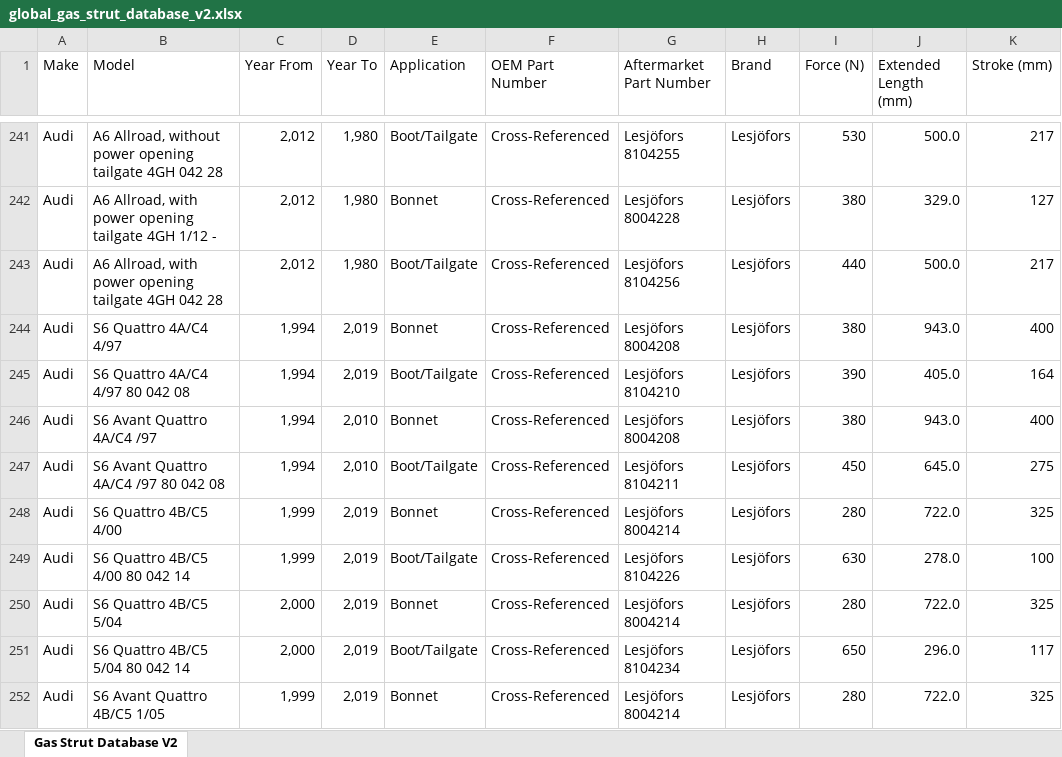
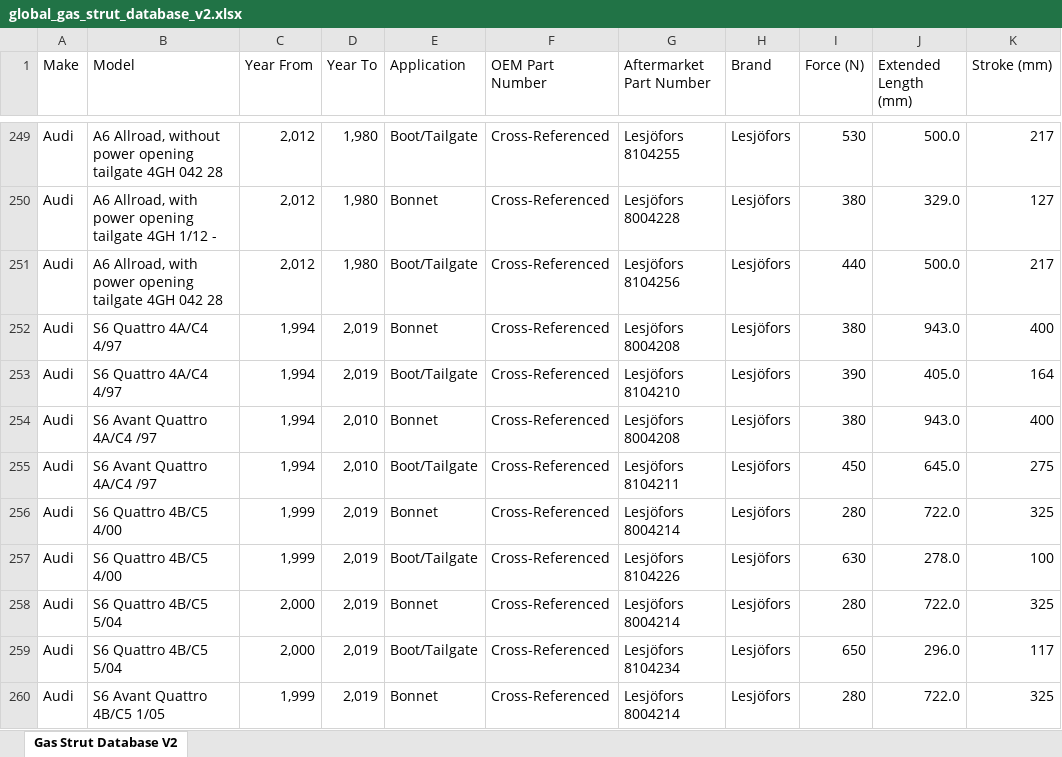
Before and after one commit to jasocooper75/gas-strut-app, an Excel workbook: global_gas_strut_database_v2.xlsx, sheet Gas Strut Database V2, drawn as a sheet; only a part is shown, gaps mark what is left out; values as stored, in another font and other column widths than the file's, no cell formats; addresses are those after the commit; the diff covers the shown part only; the diff names each change by its address in the sheet, - before the commit and + after, or states it on an @@ line.

Commit message:
Add files via upload

```diff
--- a/global_gas_strut_database_v2.xlsx (sheet Gas Strut Database V2)
+++ b/global_gas_strut_database_v2.xlsx (sheet Gas Strut Database V2)
-B253 (Model): S6 Quattro 4A/C4 4/97 80 042 08
+B253 (Model): S6 Quattro 4A/C4 4/97
-B255 (Model): S6 Avant Quattro 4A/C4 /97 80 042 08
+B255 (Model): S6 Avant Quattro 4A/C4 /97
-B257 (Model): S6 Quattro 4B/C5 4/00 80 042 14
+B257 (Model): S6 Quattro 4B/C5 4/00
-B259 (Model): S6 Quattro 4B/C5 5/04 80 042 14
+B259 (Model): S6 Quattro 4B/C5 5/04
```
Also changed, not shown: 8 added rows, 3 removed rows, 1 moved row and 476 edited cells elsewhere in this sheet, cell formats.
